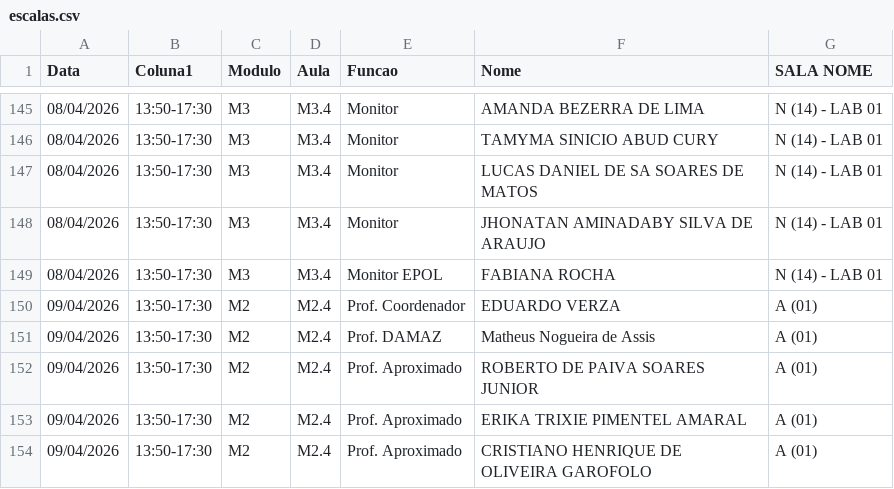
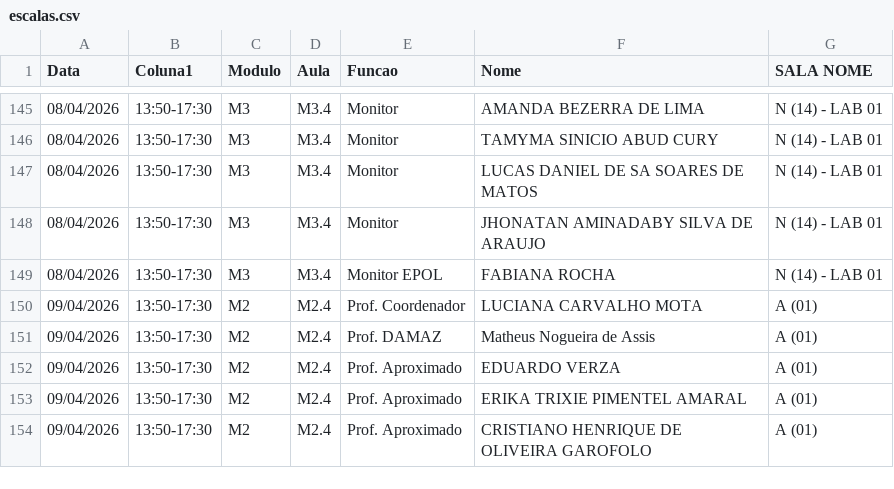
Before and after one commit to marcelmfpm-ai/painel-professores-2, a CSV file: escalas.csv, drawn as a sheet; only a part is shown, gaps mark what is left out.

Commit message:
Add files via upload

```diff
--- a/escalas.csv
+++ b/escalas.csv
@@ -149,5 +149,5 @@ Data;Coluna1;Modulo;Aula;Funcao;Nome;SALA NOME
 08/04/2026;13:50-17:30;M3;M3.4;Monitor EPOL;FABIANA ROCHA;N (14) - LAB 01
-09/04/2026;13:50-17:30;M2;M2.4;Prof. Coordenador;EDUARDO VERZA;A (01)
+09/04/2026;13:50-17:30;M2;M2.4;Prof. Coordenador;LUCIANA CARVALHO MOTA;A (01)
 09/04/2026;13:50-17:30;M2;M2.4;Prof. DAMAZ;Matheus Nogueira de Assis;A (01)
-09/04/2026;13:50-17:30;M2;M2.4;Prof. Aproximado;ROBERTO DE PAIVA SOARES JUNIOR;A (01)
+09/04/2026;13:50-17:30;M2;M2.4;Prof. Aproximado;EDUARDO VERZA;A (01)
 09/04/2026;13:50-17:30;M2;M2.4;Prof. Aproximado;ERIKA TRIXIE PIMENTEL AMARAL;A (01)
```
